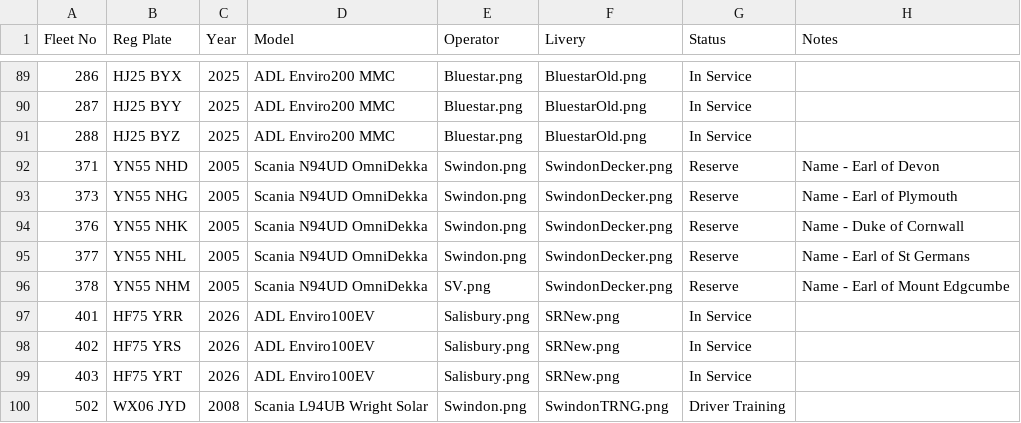
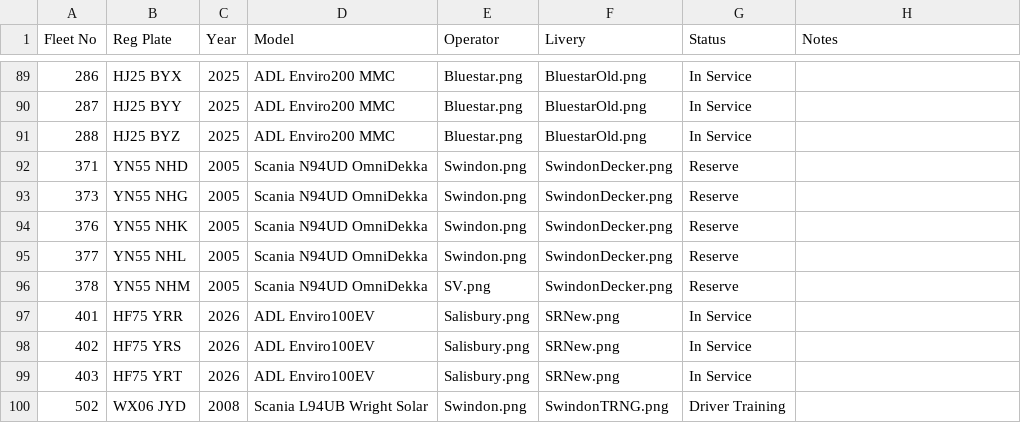
Before and after one commit to shay-coding/Go-South-Coast-Fleet-List-Website, a CSV file: fleet.csv, drawn as a sheet; only a part is shown, gaps mark what is left out.

Commit message:
Update fleet.csv

```diff
--- a/fleet.csv
+++ b/fleet.csv
@@ -91,7 +91,7 @@ Fleet No,Reg Plate,Year,Model,Operator,Livery,Status,Notes
 288,HJ25 BYZ,2025,ADL Enviro200 MMC,Bluestar.png,BluestarOld.png,In Service,
-371,YN55 NHD,2005,Scania N94UD OmniDekka,Swindon.png,SwindonDecker.png,Reserve,Name - Earl of Devon
-373,YN55 NHG,2005,Scania N94UD OmniDekka,Swindon.png,SwindonDecker.png,Reserve,Name - Earl of Plymouth
-376,YN55 NHK,2005,Scania N94UD OmniDekka,Swindon.png,SwindonDecker.png,Reserve,Name - Duke of Cornwall
-377,YN55 NHL,2005,Scania N94UD OmniDekka,Swindon.png,SwindonDecker.png,Reserve,Name - Earl of St Germans
-378,YN55 NHM,2005,Scania N94UD OmniDekka,SV.png,SwindonDecker.png,Reserve,Name - Earl of Mount Edgcumbe
+371,YN55 NHD,2005,Scania N94UD OmniDekka,Swindon.png,SwindonDecker.png,Reserve,
+373,YN55 NHG,2005,Scania N94UD OmniDekka,Swindon.png,SwindonDecker.png,Reserve,
+376,YN55 NHK,2005,Scania N94UD OmniDekka,Swindon.png,SwindonDecker.png,Reserve,
+377,YN55 NHL,2005,Scania N94UD OmniDekka,Swindon.png,SwindonDecker.png,Reserve,
+378,YN55 NHM,2005,Scania N94UD OmniDekka,SV.png,SwindonDecker.png,Reserve,
 401,HF75 YRR,2026,ADL Enviro100EV,Salisbury.png,SRNew.png,In Service,
```
